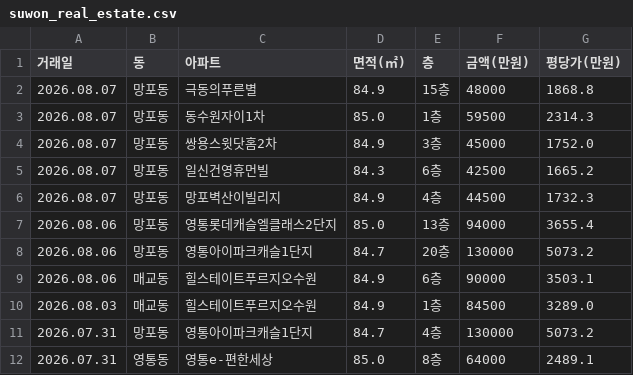
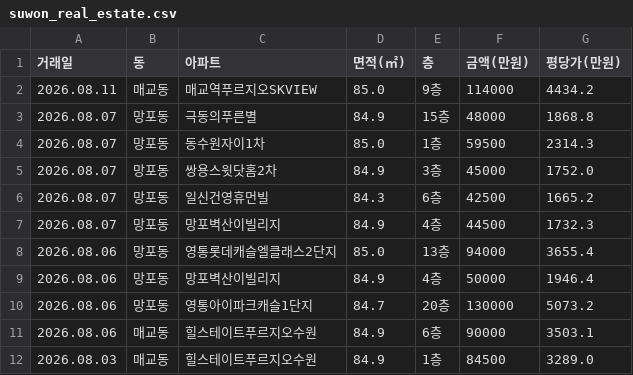
Before and after one commit to gamechris98-sketch/suwon-real-estate, a CSV file: suwon_real_estate.csv, drawn as a sheet; only a part is shown; the shorter side is filled out with more unchanged rows.

```diff
--- a/suwon_real_estate.csv
+++ b/suwon_real_estate.csv
@@ -1,2 +1,3 @@
 거래일,동,아파트,면적(㎡),층,금액(만원),평당가(만원)
+2026.08.11,매교동,매교역푸르지오SKVIEW,85.0,9층,114000,4434.2
 2026.08.07,망포동,극동의푸른별,84.9,15층,48000,1868.8
@@ -7,2 +8,3 @@
 2026.08.06,망포동,영통롯데캐슬엘클래스2단지,85.0,13층,94000,3655.4
+2026.08.06,망포동,망포벽산이빌리지,84.9,4층,50000,1946.4
 2026.08.06,망포동,영통아이파크캐슬1단지,84.7,20층,130000,5073.2
```
Also changed, not shown: 1 other file.
